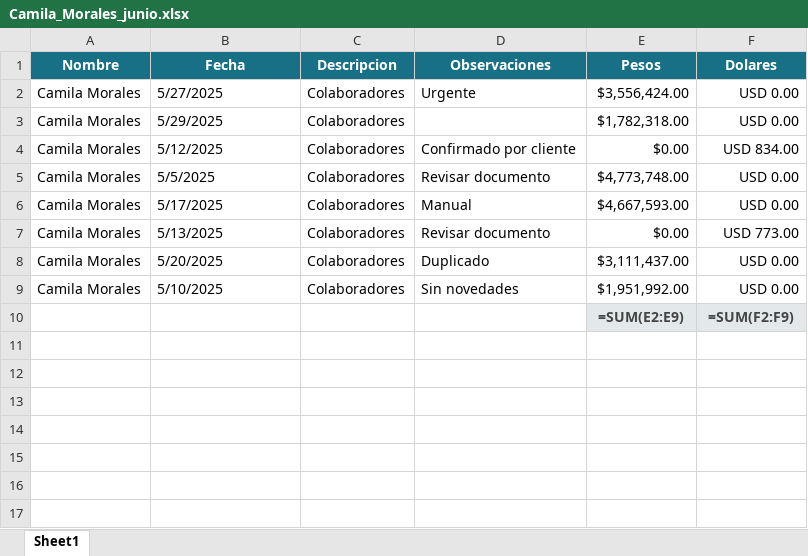
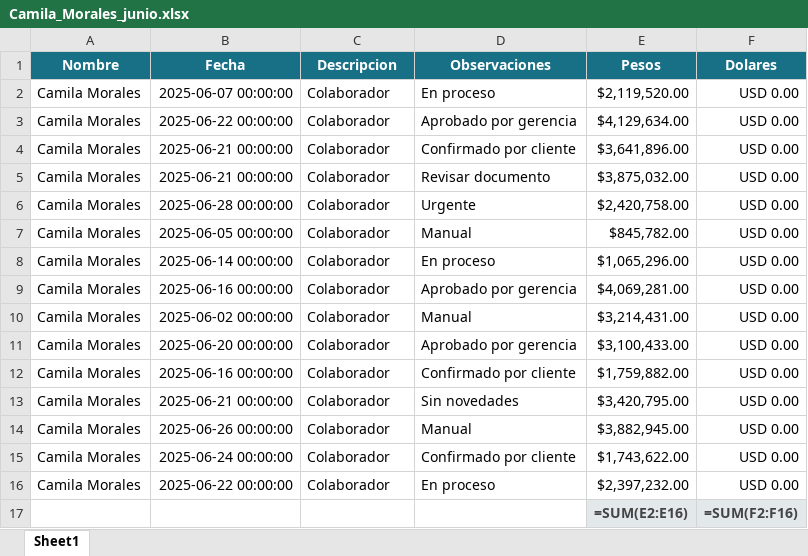
Before and after one commit to ManuelTissera/resumenes, an Excel workbook: Individuales/junio/Camila_Morales_junio.xlsx, sheet Sheet1, drawn as a sheet; values as stored, in another font and other column widths than the file's, no borders; formulas without a stored value are shown as written; addresses are those after the commit; the diff names each change by its address in the sheet, - before the commit and + after, or states it on an @@ line.

```diff
--- a/Individuales/junio/Camila_Morales_junio.xlsx (sheet Sheet1)
+++ b/Individuales/junio/Camila_Morales_junio.xlsx (sheet Sheet1)
-B2 (Fecha): 5/27/2025
+B2 (Fecha): 2025-06-07 00:00:00
-C2:C5 (Descripcion): Colaboradores
+C2:C5 (Descripcion): Colaborador
-D2 (Observaciones): Urgente
+D2 (Observaciones): En proceso
-E2 (Pesos): $3,556,424.00
+E2 (Pesos): $2,119,520.00
-B3 (Fecha): 5/29/2025
+B3 (Fecha): 2025-06-22 00:00:00
-D3 (Observaciones): (empty)
+D3 (Observaciones): Aprobado por gerencia
-E3 (Pesos): $1,782,318.00
+E3 (Pesos): $4,129,634.00
-B4 (Fecha): 5/12/2025
+B4 (Fecha): 2025-06-21 00:00:00
-E4 (Pesos): $0.00
+E4 (Pesos): $3,641,896.00
-F4 (Dolares): USD 834.00
+F4 (Dolares): USD 0.00
-B5 (Fecha): 5/5/2025
+B5 (Fecha): 2025-06-21 00:00:00
-E5 (Pesos): $4,773,748.00
+E5 (Pesos): $3,875,032.00
+row 6: Camila Morales | 2025-06-28 00:00:00 | Colaborador | Urgente | $2,420,758.00 | USD 0.00
-B7 (Fecha): 5/17/2025
+B7 (Fecha): 2025-06-05 00:00:00
-C7:C8 (Descripcion): Colaboradores
+C7:C8 (Descripcion): Colaborador
-E7 (Pesos): $4,667,593.00
+E7 (Pesos): $845,782.00
-B8 (Fecha): 5/13/2025
+B8 (Fecha): 2025-06-14 00:00:00
-D8 (Observaciones): Revisar documento
+D8 (Observaciones): En proceso
-E8 (Pesos): $0.00
+E8 (Pesos): $1,065,296.00
-F8 (Dolares): USD 773.00
+F8 (Dolares): USD 0.00
+row 9: Camila Morales | 2025-06-16 00:00:00 | Colaborador | Aprobado por gerencia | $4,069,281.00 | USD 0.00
-B10 (Fecha): 5/20/2025
+B10 (Fecha): 2025-06-02 00:00:00
-C10 (Descripcion): Colaboradores
+C10 (Descripcion): Colaborador
-D10 (Observaciones): Duplicado
+D10 (Observaciones): Manual
-E10 (Pesos): $3,111,437.00
+E10 (Pesos): $3,214,431.00
+row 11: Camila Morales | 2025-06-20 00:00:00 | Colaborador | Aprobado por gerencia | $3,100,433.00 | USD 0.00
+row 12: Camila Morales | 2025-06-16 00:00:00 | Colaborador | Confirmado por cliente | $1,759,882.00 | USD 0.00
-B13 (Fecha): 5/10/2025
+B13 (Fecha): 2025-06-21 00:00:00
-C13 (Descripcion): Colaboradores
+C13 (Descripcion): Colaborador
-E13 (Pesos): $1,951,992.00
+E13 (Pesos): $3,420,795.00
+row 14: Camila Morales | 2025-06-26 00:00:00 | Colaborador | Manual | $3,882,945.00 | USD 0.00
+row 15: Camila Morales | 2025-06-24 00:00:00 | Colaborador | Confirmado por cliente | $1,743,622.00 | USD 0.00
+row 16: Camila Morales | 2025-06-22 00:00:00 | Colaborador | En proceso | $2,397,232.00 | USD 0.00
-E17 (Pesos): =SUM(E2:E9)
+E17 (Pesos): =SUM(E2:E16)
-F17 (Dolares): =SUM(F2:F9)
+F17 (Dolares): =SUM(F2:F16)
```
Also changed, not shown: Individuales/junio/Bruno_Acosta_junio.xlsx, Individuales/junio/Carlos_Perez_junio.xlsx, 44 other files.
